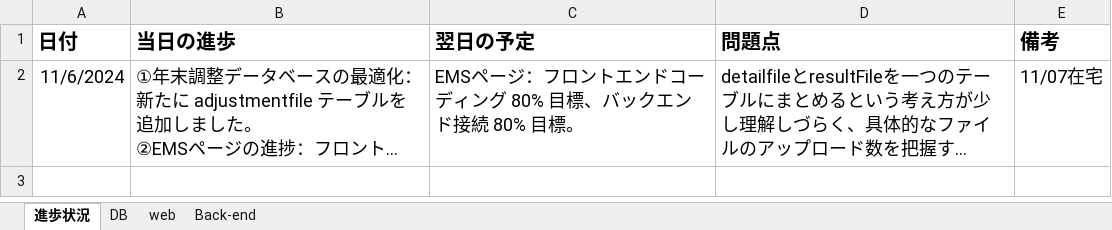
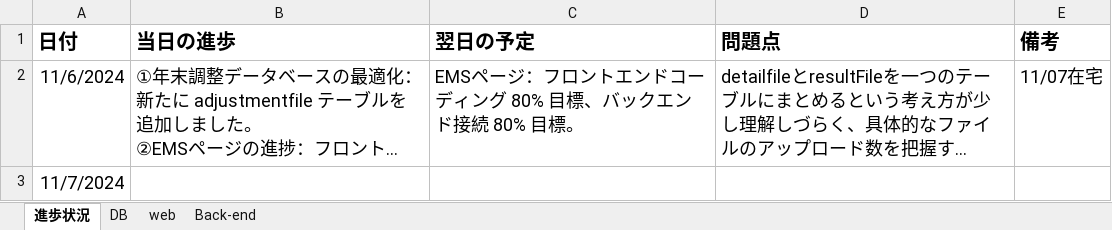
Before and after one commit to softtechSoft/emsm, an Excel workbook: DOC/教育/個人/楊/進歩状況.xlsx, sheet 進歩状況, drawn as a sheet; long unchanged cells end in …; values as stored, in another font and other column widths than the file's, no borders; table styles not drawn; the diff names each change by its address in the sheet, - before the commit and + after, or states it on an @@ line.

```diff
--- a/DOC/教育/個人/楊/進歩状況.xlsx (sheet 進歩状況)
+++ b/DOC/教育/個人/楊/進歩状況.xlsx (sheet 進歩状況)
+row 3: 11/7/2024
```
